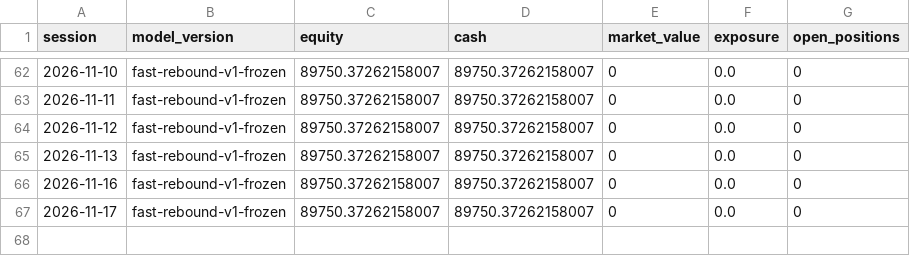
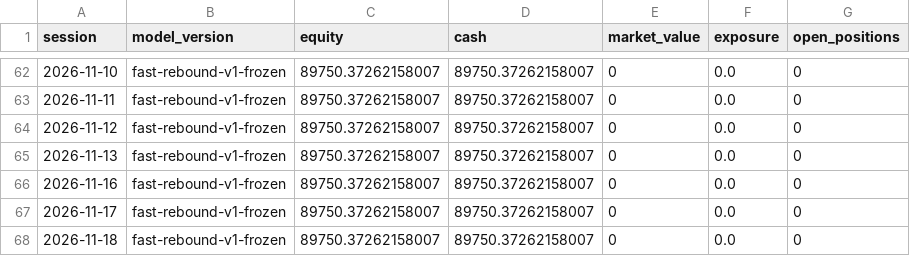
Before and after one commit to ankurjha83/fast-rebound-scanner, a CSV file: state/prospective_equity.csv, drawn as a sheet; only a part is shown, gaps mark what is left out; the diff names each change by its address in the sheet, - before the commit and + after, or states it on an @@ line.

Commit message:
chore: persist Fast Rebound state [skip ci]

```diff
--- a/state/prospective_equity.csv
+++ b/state/prospective_equity.csv
+row 68: 2026-11-18 | fast-rebound-v1-frozen | 89750.37262158007 | 89750.37262158007 | 0 | 0.0 | 0
```
Also changed, not shown: 4 other files.
